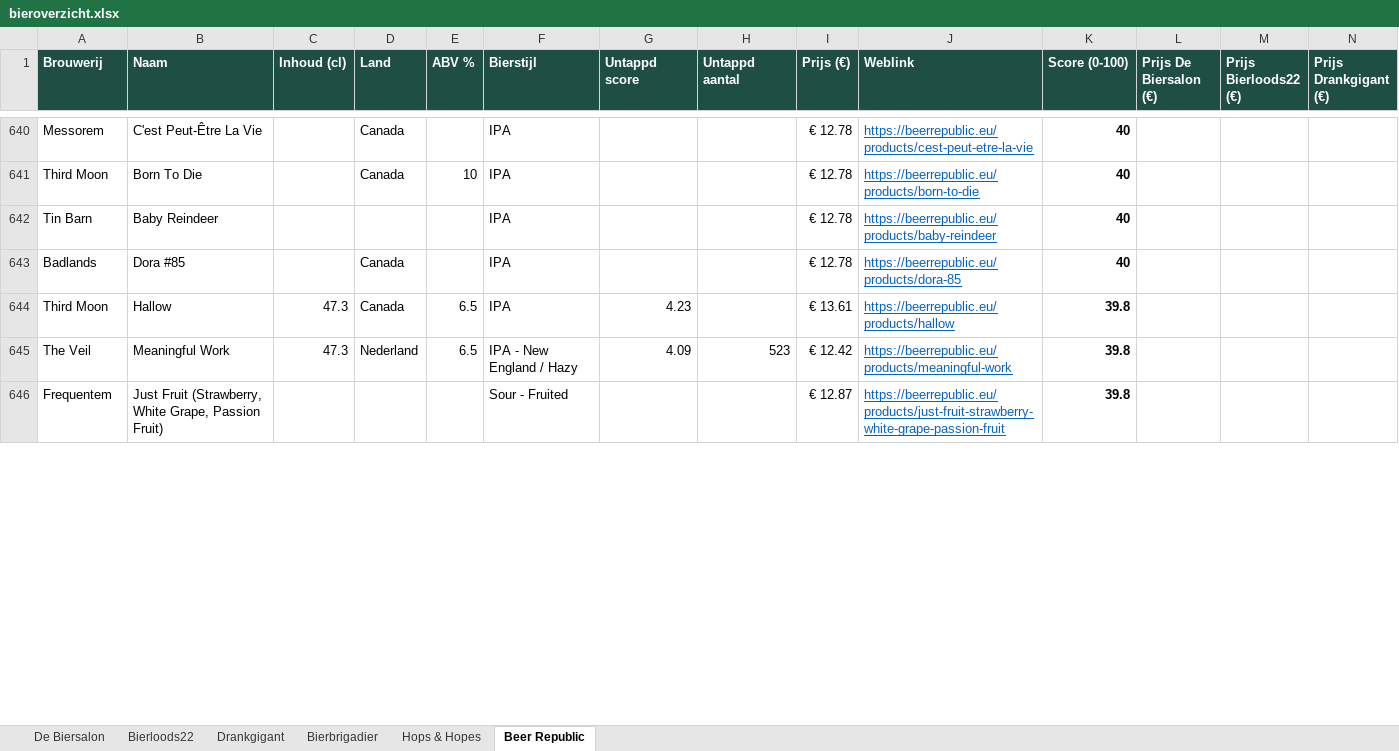
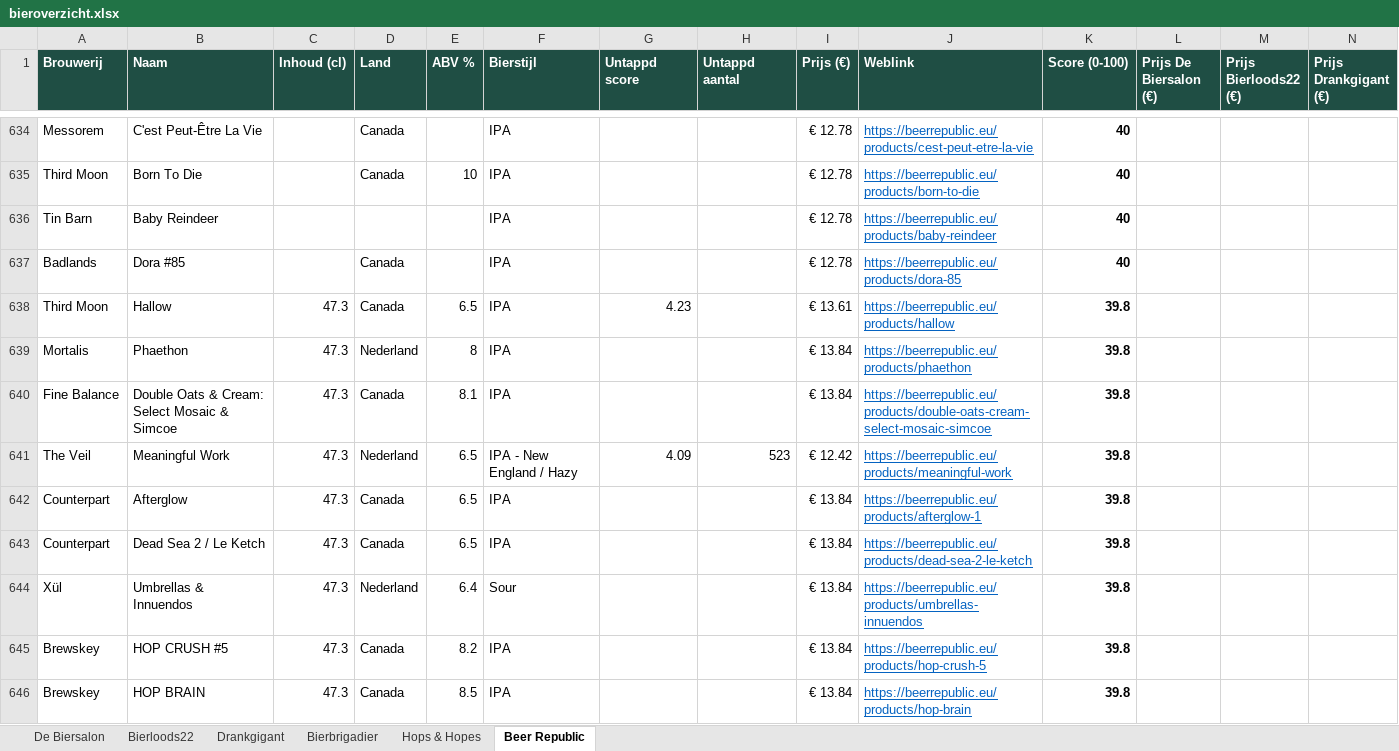
Before and after one commit to RdG-Bier/DeBierScraper, an Excel workbook: docs/bieroverzicht.xlsx, sheet Beer Republic, drawn as a sheet; only a part is shown, gaps mark what is left out; the shorter side is filled out with more unchanged rows; values as stored, in another font and other column widths than the file's, no borders; conditional formats not drawn; rows hold the shown columns only; the diff covers the shown part only; the diff names each change by its address in the sheet, - before the commit and + after, or states it on an @@ line.

```diff
--- a/docs/bieroverzicht.xlsx (sheet Beer Republic)
+++ b/docs/bieroverzicht.xlsx (sheet Beer Republic)
+row 639: Mortalis | Phaethon | 47.3 | Nederland | 8 | IPA |  |  | € 13.84 | https://beerrepublic.eu/products/phaethon | 39.8
+row 640: Fine Balance | Double Oats & Cream: Select Mosaic & Simcoe | 47.3 | Canada | 8.1 | IPA |  |  | € 13.84 | https://beerrepublic.eu/products/double-oats-cream-select-mosaic-simcoe | 39.8
+row 642: Counterpart | Afterglow | 47.3 | Canada | 6.5 | IPA |  |  | € 13.84 | https://beerrepublic.eu/products/afterglow-1 | 39.8
+row 643: Counterpart | Dead Sea 2 / Le Ketch | 47.3 | Canada | 6.5 | IPA |  |  | € 13.84 | https://beerrepublic.eu/products/dead-sea-2-le-ketch | 39.8
+row 644: Xül | Umbrellas & Innuendos | 47.3 | Nederland | 6.4 | Sour |  |  | € 13.84 | https://beerrepublic.eu/products/umbrellas-innuendos | 39.8
+row 645: Brewskey | HOP CRUSH #5 | 47.3 | Canada | 8.2 | IPA |  |  | € 13.84 | https://beerrepublic.eu/products/hop-crush-5 | 39.8
+row 646: Brewskey | HOP BRAIN | 47.3 | Canada | 8.5 | IPA |  |  | € 13.84 | https://beerrepublic.eu/products/hop-brain | 39.8
```
Also changed, not shown: 27 added rows, 40 removed rows and 378 edited cells elsewhere in this sheet, sheet De Biersalon, sheet Hops & Hopes, sheet Bierloods22, sheet Drankgigant, sheet Bierbrigadier, 21 other files.
